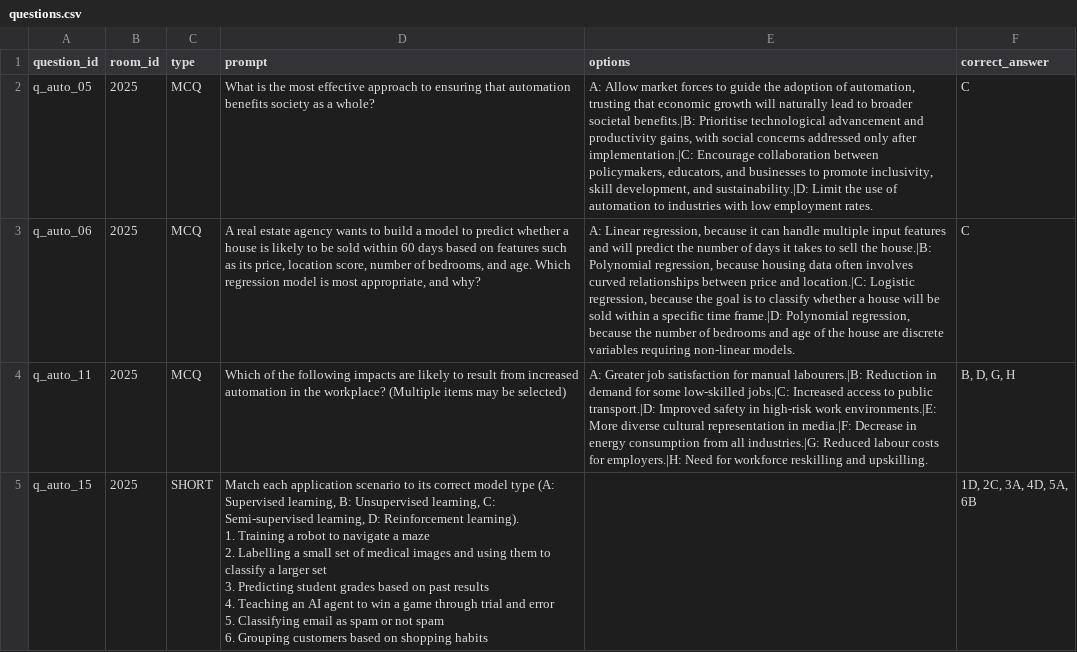
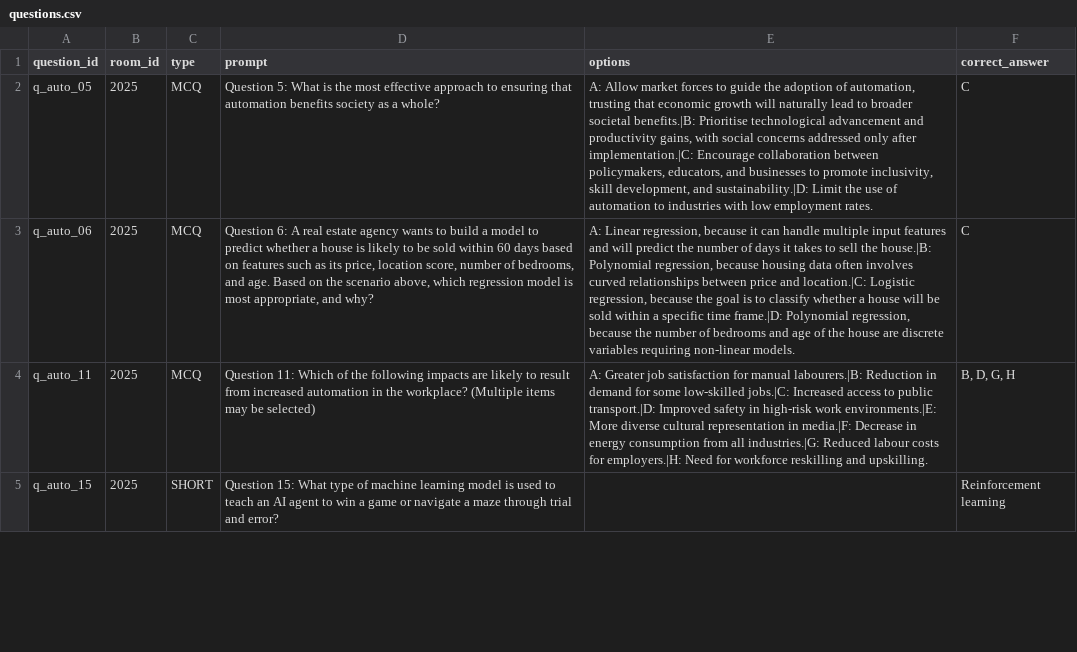
Before and after one commit to Mr-Zamora/pulse_check, a CSV file: database/questions.csv, drawn as a sheet; only a part is shown; ↵ is a line break in a cell; the diff covers the shown part only; the diff names each change by its address in the sheet, - before the commit and + after, or states it on an @@ line.

Commit message:
Update questions.csv with improved question prompts and answers

```diff
--- a/database/questions.csv
+++ b/database/questions.csv
-D2 (prompt): What is…
+D2 (prompt): Question 5: What is…
-D3 (prompt): A real estate agency wants to build a model to predict whether a house is likely to be sold within 60 days based on features such as its price, location score, number of bedrooms, and age. Which regression model…
+D3 (prompt): Question 6: A real estate agency wants to build a model to predict whether a house is likely to be sold within 60 days based on features such as its price, location score, number of bedrooms, and age. Based on the scenario above, which regression model…
-D4 (prompt): Which of…
+D4 (prompt): Question 11: Which of…
-D5 (prompt): Match each application scenario to its correct model type (A: Supervised learning, B: Unsupervised learning, C: Semi-supervised learning, D: Reinforcement learning). ↵ 1. Training a robot to navigate a maze ↵ 2. Labelling a small set of medical images and using them to classify a larger set ↵ 3. Predicting student grades based on past results ↵ 4. Teaching an AI agent to win a game through trial and error ↵ 5. Classifying email as spam or not spam ↵ 6. Grouping customers based on shopping habits
+D5 (prompt): Question 15: What type of machine learning model is used to teach an AI agent to win a game or navigate a maze through trial and error?
-F5 (correct_answer): 1D, 2C, 3A, 4D, 5A, 6B
+F5 (correct_answer): Reinforcement learning
```
Also changed, not shown: 7 edited cells elsewhere in this file, 2 other files.
